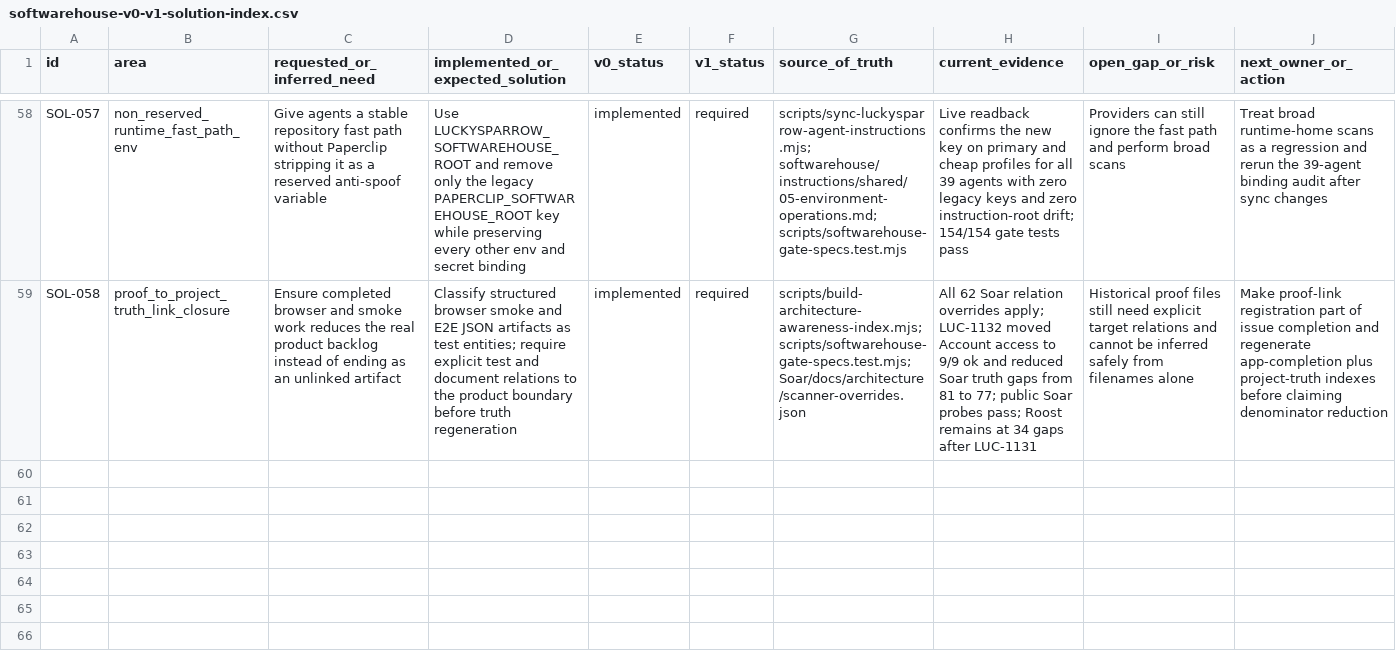
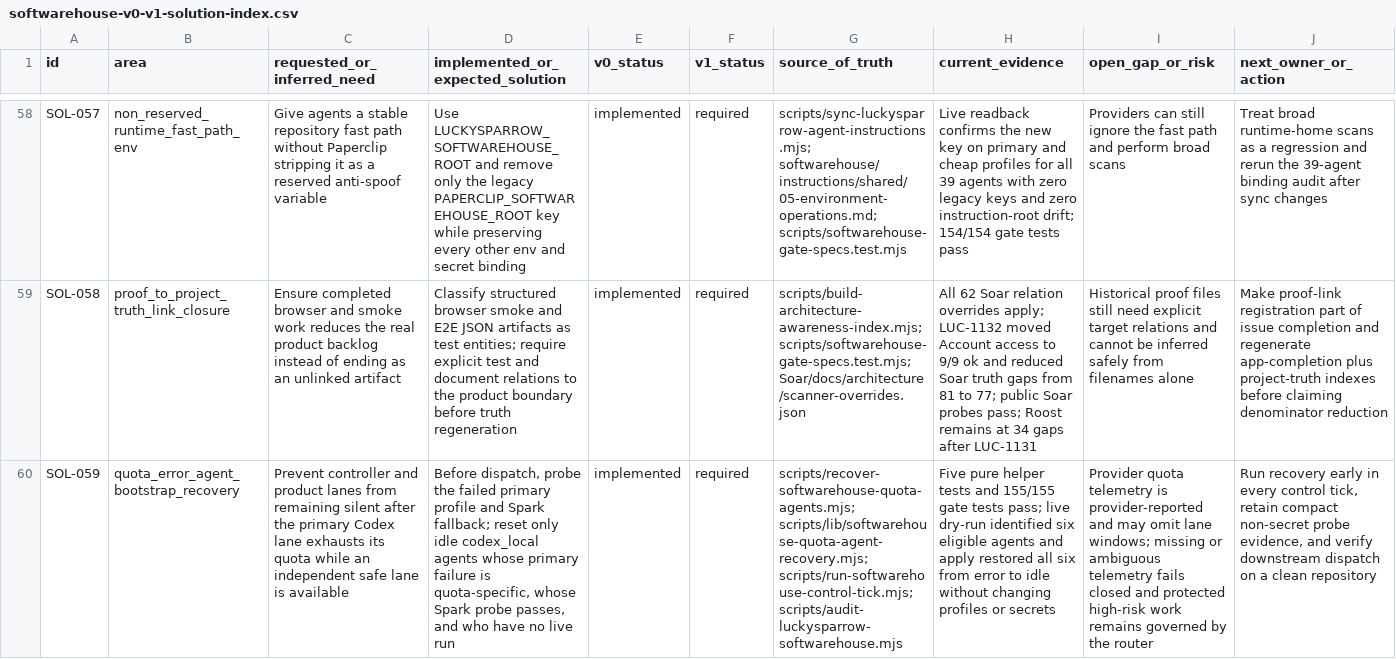
Before and after one commit to Wroblewski-Patryk/paperclip, a CSV file: docs/softwarehouse-v0-v1-solution-index.csv, drawn as a sheet; only a part is shown, gaps mark what is left out; rows hold the shown columns only; the diff names each change by its address in the sheet, - before the commit and + after, or states it on an @@ line.

Commit message:
fix: recover controller agents through Spark quota lane

```diff
--- a/docs/softwarehouse-v0-v1-solution-index.csv
+++ b/docs/softwarehouse-v0-v1-solution-index.csv
+row 60: SOL-059 | quota_error_agent_bootstrap_recovery | Prevent controller and product lanes from remaining silent after the primary Codex lane exhausts its quota while an independent safe lane is available | Before dispatch, probe the failed primary profile and Spark fallback; reset only idle codex_local agents whose primary failure is quota-specific, whose Spark probe passes, and who have no live run | implemented | required | scripts/recover-softwarehouse-quota-agents.mjs; scripts/lib/softwarehouse-quota-agent-recovery.mjs; scripts/run-softwarehouse-control-tick.mjs; scripts/audit-luckysparrow-softwarehouse.mjs | Five pure helper tests and 155/155 gate tests pass; live dry-run identified six eligible agents and apply restored all six from error to idle without changing profiles or secrets | Provider quota telemetry is provider-reported and may omit lane windows; missing or ambiguous telemetry fails closed and protected high-risk work remains governed by the router | Run recovery early in every control tick, retain compact non-secret probe evidence, and verify downstream dispatch on a clean repository
```
Also changed, not shown: 8 other files.
